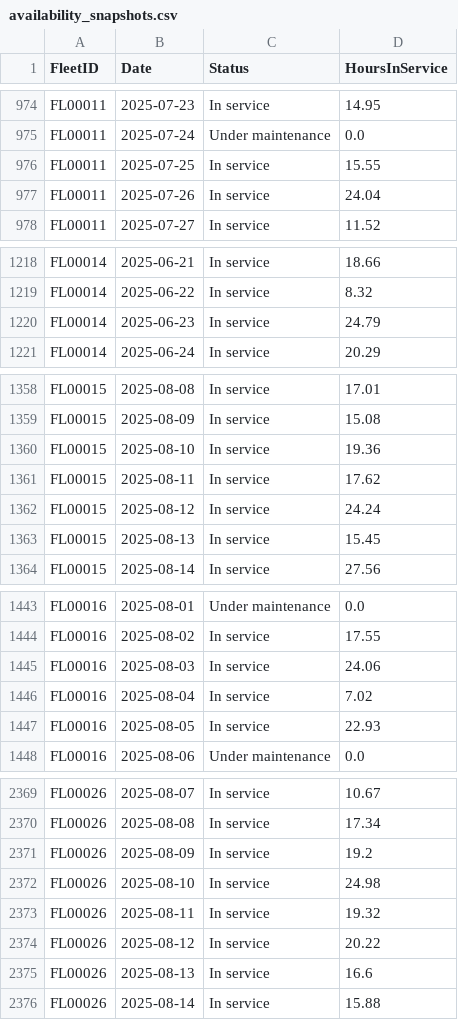
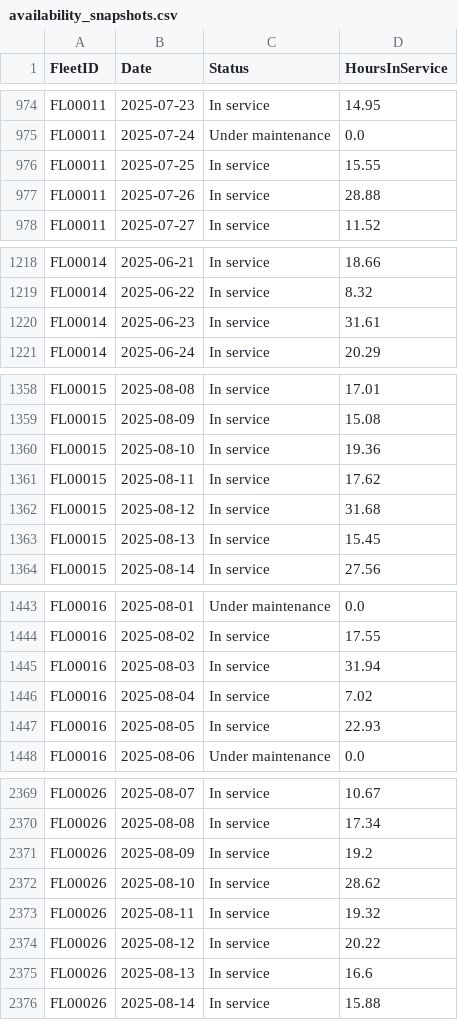
Before and after one commit to ineslantero/fabric-hackathon, a CSV file: datasets/fleet_operations/availability_snapshots.csv, drawn as a sheet; only a part is shown, gaps mark what is left out; the diff covers the shown part only.

```diff
--- a/datasets/fleet_operations/availability_snapshots.csv
+++ b/datasets/fleet_operations/availability_snapshots.csv
@@ -976,3 +976,3 @@ FL00011,2025-07-24,Under maintenance,0.0
 FL00011,2025-07-25,In service,15.55
-FL00011,2025-07-26,In service,24.04
+FL00011,2025-07-26,In service,28.88
 FL00011,2025-07-27,In service,11.52
@@ -1219,3 +1219,3 @@ FL00014,2025-06-21,In service,18.66
 FL00014,2025-06-22,In service,8.32
-FL00014,2025-06-23,In service,24.79
+FL00014,2025-06-23,In service,31.61
 FL00014,2025-06-24,In service,20.29
@@ -1361,3 +1361,3 @@ FL00015,2025-08-10,In service,19.36
 FL00015,2025-08-11,In service,17.62
-FL00015,2025-08-12,In service,24.24
+FL00015,2025-08-12,In service,31.68
 FL00015,2025-08-13,In service,15.45
@@ -1444,3 +1444,3 @@ FL00016,2025-08-01,Under maintenance,0.0
 FL00016,2025-08-02,In service,17.55
-FL00016,2025-08-03,In service,24.06
+FL00016,2025-08-03,In service,31.94
 FL00016,2025-08-04,In service,7.02
@@ -2371,3 +2371,3 @@ FL00026,2025-08-08,In service,17.34
 FL00026,2025-08-09,In service,19.2
-FL00026,2025-08-10,In service,24.98
+FL00026,2025-08-10,In service,28.62
 FL00026,2025-08-11,In service,19.32
```
Also changed, not shown: 35 edited cells elsewhere in this file, 2 other files.
